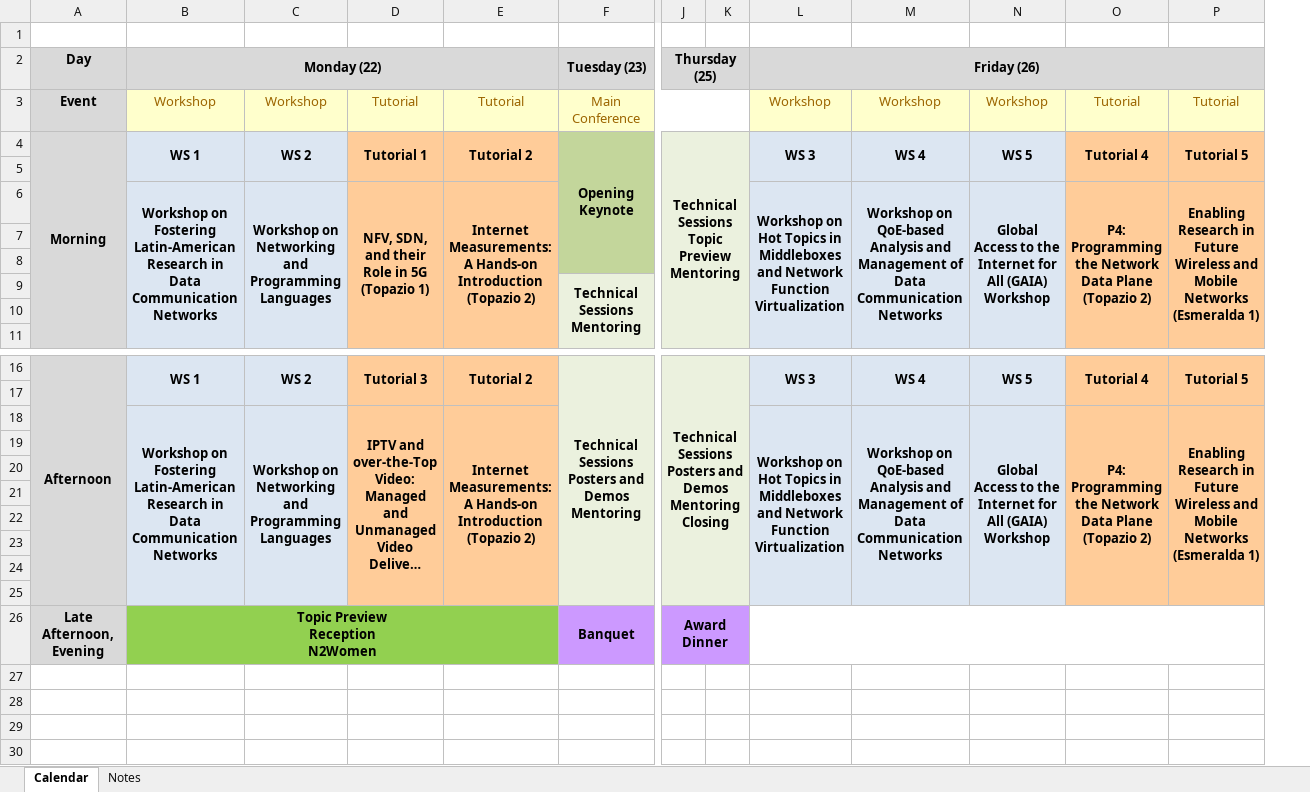
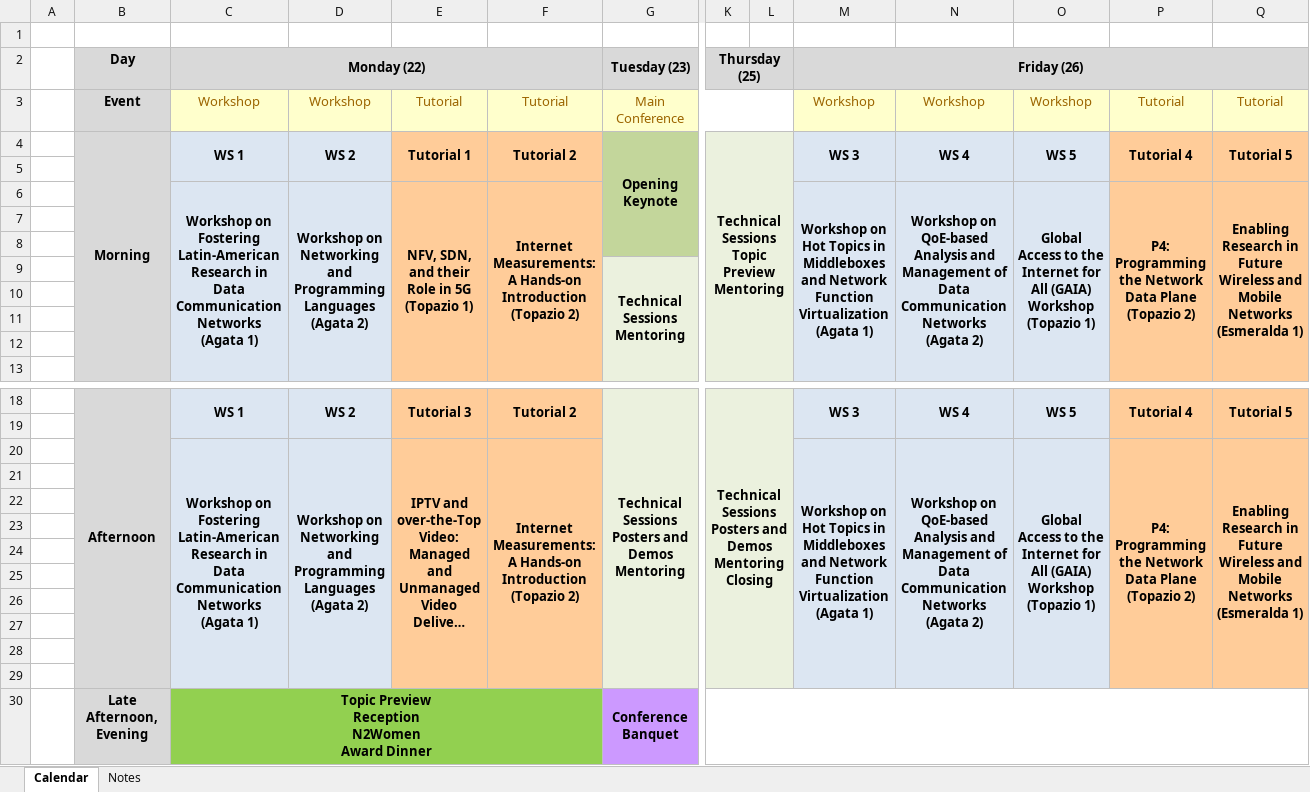
Before and after one commit to apietila/SIGCOMM2016, an Excel workbook: docs/schedule_2016.xlsx, sheet Calendar, drawn as a sheet; only a part is shown, gaps mark what is left out; long unchanged cells end in …; values as stored, in another font and other column widths than the file's, no borders; removed rows and columns are numbered as before the commit, all else as after; rows hold the shown columns only; ↵ is a line break in a cell; the diff names each change by its address in the sheet, - before the commit and + after, or states it on an @@ line.

Commit message:
changing the day of the award dinner (had to modify the conference schedule summary in the index page, plus sigcomm program, plus social events page)

```diff
--- a/docs/schedule_2016.xlsx (sheet Calendar)
+++ b/docs/schedule_2016.xlsx (sheet Calendar)
+column A, empty
-C6 (Monday (22)): …Communication Networks
+C6 (Monday (22)): …Communication Networks ↵ (Agata 1)
-D6: …Programming Languages
+D6: …Programming Languages ↵ (Agata 2)
-M6 (Friday (26)): …Function Virtualization
+M6 (Friday (26)): …Function Virtualization ↵ (Agata 1)
-N6: …Communication Networks
+N6: …Communication Networks ↵ (Agata 2)
-O6: …(GAIA) Workshop
+O6: …(GAIA) Workshop ↵ (Topazio 1)
+row 10: (empty)
+row 11: (empty)
-C20 (Monday (22)): …Communication Networks
+C20 (Monday (22)): …Communication Networks ↵ (Agata 1)
-D20: …Programming Languages
+D20: …Programming Languages ↵ (Agata 2)
-M20 (Friday (26)): …Function Virtualization
+M20 (Friday (26)): …Function Virtualization ↵ (Agata 1)
-N20: …Communication Networks
+N20: …Communication Networks ↵ (Agata 2)
-O20: …(GAIA) Workshop
+O20: …(GAIA) Workshop ↵ (Topazio 1)
+row 28: (empty)
+row 29: (empty)
-C30 (Monday (22)): Topic Preview ↵ Reception ↵ N2Women
+C30 (Monday (22)): Topic Preview ↵ Reception ↵ N2Women ↵ Award Dinner
-G30 (Tuesday (23)): Banquet
+G30 (Tuesday (23)): Conference Banquet
-K30 (Thursday (25)): Award Dinner
+K30 (Thursday (25)): (empty)
-K30:L30 fill: #CC99FF
+K30:L30 fill: none
-J26:K26 merged
+K30:Q30 merged
-L26:P26 merged
```
Also changed, not shown: sheet Notes, 7 other files.
